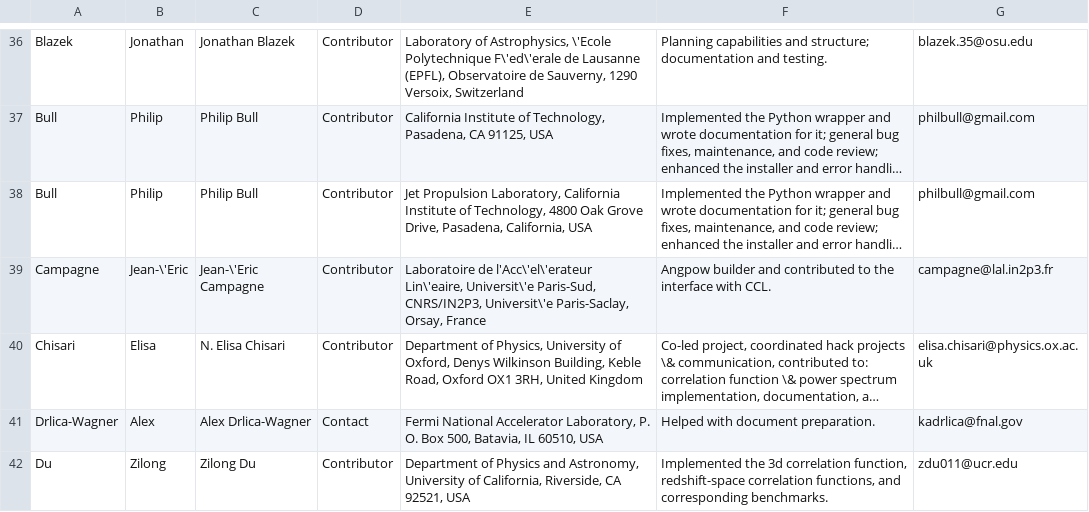
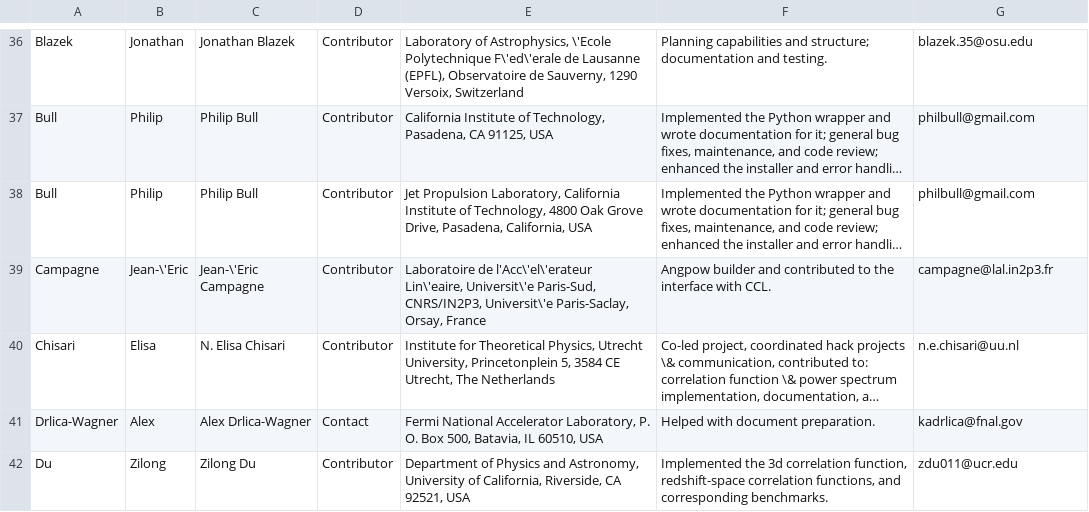
Before and after one commit to LSSTDESC/CCL, a CSV file: doc/0000-ccl_note/authors.csv, drawn as a sheet; only a part is shown, gaps mark what is left out; long unchanged cells end in …; the diff names each change by its address in the sheet, - before the commit and + after, or states it on an @@ line.

```diff
--- a/doc/0000-ccl_note/authors.csv
+++ b/doc/0000-ccl_note/authors.csv
-E40: Department of Physics, University of Oxford, Denys Wilkinson Building, Keble Road, Oxford OX1 3RH, United Kingdom
+E40: Institute for Theoretical Physics, Utrecht University, Princetonplein 5, 3584 CE Utrecht, The Netherlands
-G40: elisa.chisari@physics.ox.ac.uk
+G40: n.e.chisari@uu.nl
```
Also changed, not shown: 13 other files.
